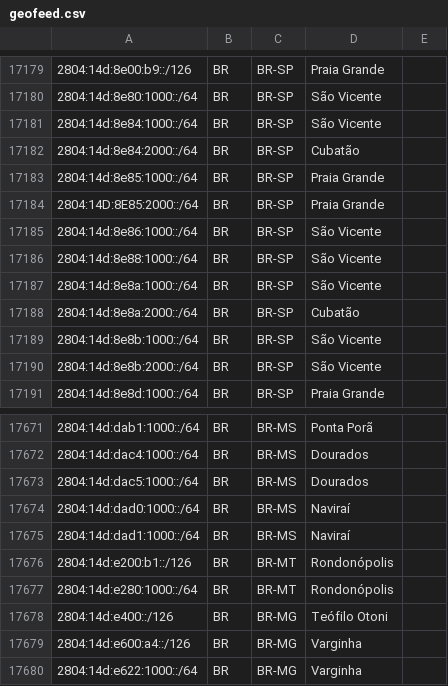
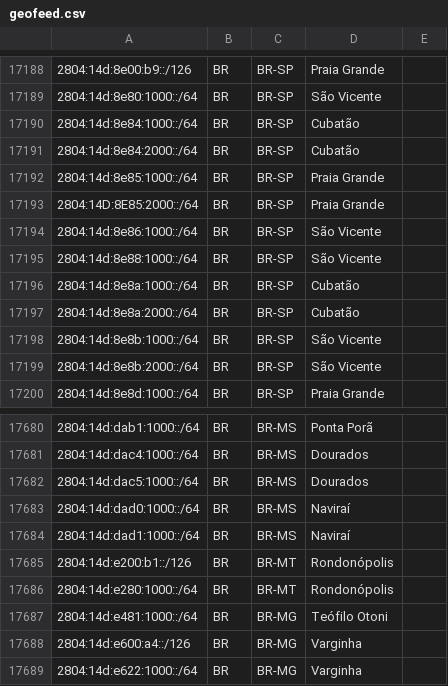
Before and after one commit to rtanajura/geofeed, a CSV file: geofeed.csv, drawn as a sheet; only a part is shown, gaps mark what is left out; the diff covers the shown part only.

```diff
--- a/geofeed.csv
+++ b/geofeed.csv
@@ -17180,3 +17189,3 @@
 2804:14d:8e80:1000::/64,BR,BR-SP,São Vicente,
-2804:14d:8e84:1000::/64,BR,BR-SP,São Vicente,
+2804:14d:8e84:1000::/64,BR,BR-SP,Cubatão,
 2804:14d:8e84:2000::/64,BR,BR-SP,Cubatão,
@@ -17186,3 +17195,3 @@
 2804:14d:8e88:1000::/64,BR,BR-SP,São Vicente,
-2804:14d:8e8a:1000::/64,BR,BR-SP,São Vicente,
+2804:14d:8e8a:1000::/64,BR,BR-SP,Cubatão,
 2804:14d:8e8a:2000::/64,BR,BR-SP,Cubatão,
@@ -17677,3 +17686,3 @@
 2804:14d:e280:1000::/64,BR,BR-MT,Rondonópolis,
-2804:14d:e400::/126,BR,BR-MG,Teófilo Otoni,
+2804:14d:e481:1000::/64,BR,BR-MG,Teófilo Otoni,
 2804:14d:e600:a4::/126,BR,BR-MG,Varginha,
```
Also changed, not shown: 9 added rows elsewhere in this file.
